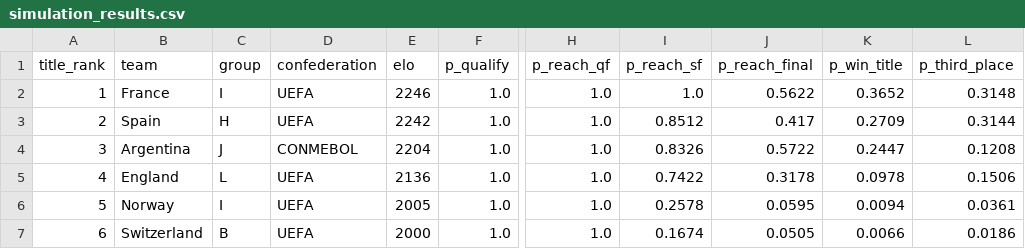
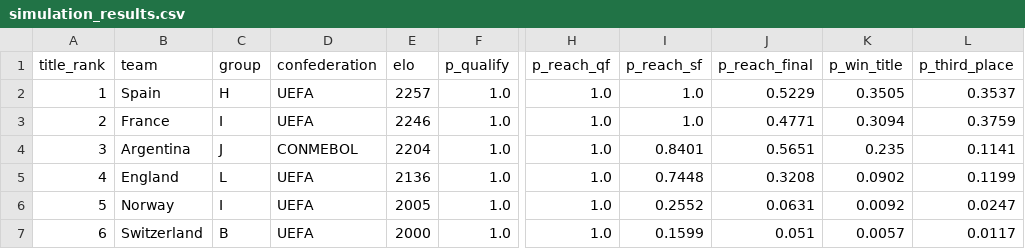
Before and after one commit to ieuyar/WC26, a CSV file: simulation_output/simulation_results.csv, drawn as a sheet; only a part is shown, gaps mark what is left out; the diff covers the shown part only; the diff names each change by its address in the sheet, - before the commit and + after, or states it on an @@ line.

```diff
--- a/simulation_output/simulation_results.csv
+++ b/simulation_output/simulation_results.csv
-B2 (team): France
+B2 (team): Spain
-C2 (group): I
+C2 (group): H
-E2 (elo): 2246
+E2 (elo): 2257
-J2 (p_reach_final): 0.5622
+J2 (p_reach_final): 0.5229
-K2 (p_win_title): 0.3652
+K2 (p_win_title): 0.3505
-L2 (p_third_place): 0.3148
+L2 (p_third_place): 0.3537
-B3 (team): Spain
+B3 (team): France
-C3 (group): H
+C3 (group): I
-E3 (elo): 2242
+E3 (elo): 2246
-I3 (p_reach_sf): 0.8512
+I3 (p_reach_sf): 1.0
-J3 (p_reach_final): 0.417
+J3 (p_reach_final): 0.4771
-K3 (p_win_title): 0.2709
+K3 (p_win_title): 0.3094
-L3 (p_third_place): 0.3144
+L3 (p_third_place): 0.3759
-I4 (p_reach_sf): 0.8326
+I4 (p_reach_sf): 0.8401
-J4 (p_reach_final): 0.5722
+J4 (p_reach_final): 0.5651
-K4 (p_win_title): 0.2447
+K4 (p_win_title): 0.235
-L4 (p_third_place): 0.1208
+L4 (p_third_place): 0.1141
-I5 (p_reach_sf): 0.7422
+I5 (p_reach_sf): 0.7448
-J5 (p_reach_final): 0.3178
+J5 (p_reach_final): 0.3208
-K5 (p_win_title): 0.0978
+K5 (p_win_title): 0.0902
-L5 (p_third_place): 0.1506
+L5 (p_third_place): 0.1199
-I6 (p_reach_sf): 0.2578
+I6 (p_reach_sf): 0.2552
-J6 (p_reach_final): 0.0595
+J6 (p_reach_final): 0.0631
-K6 (p_win_title): 0.0094
+K6 (p_win_title): 0.0092
-L6 (p_third_place): 0.0361
+L6 (p_third_place): 0.0247
-I7 (p_reach_sf): 0.1674
+I7 (p_reach_sf): 0.1599
-J7 (p_reach_final): 0.0505
+J7 (p_reach_final): 0.051
-K7 (p_win_title): 0.0066
+K7 (p_win_title): 0.0057
-L7 (p_third_place): 0.0186
+L7 (p_third_place): 0.0117
```
Also changed, not shown: 106 edited cells elsewhere in this file, live_results.csv, simulation_output/engine_match_predictions.csv, 11 other files.
